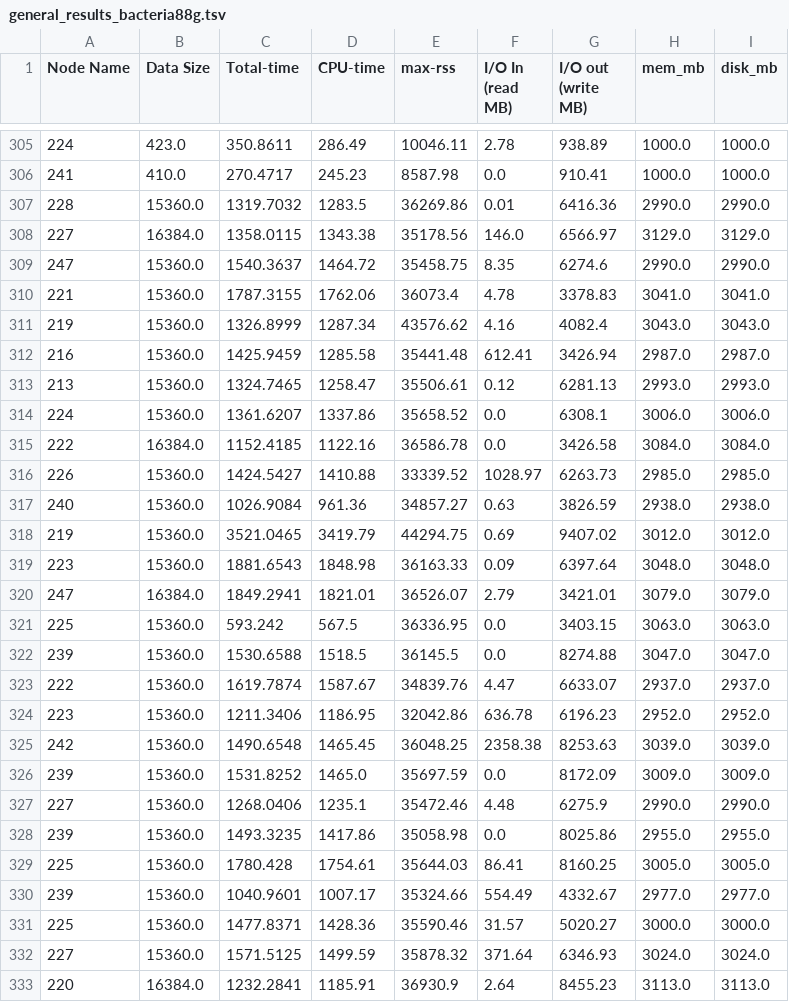
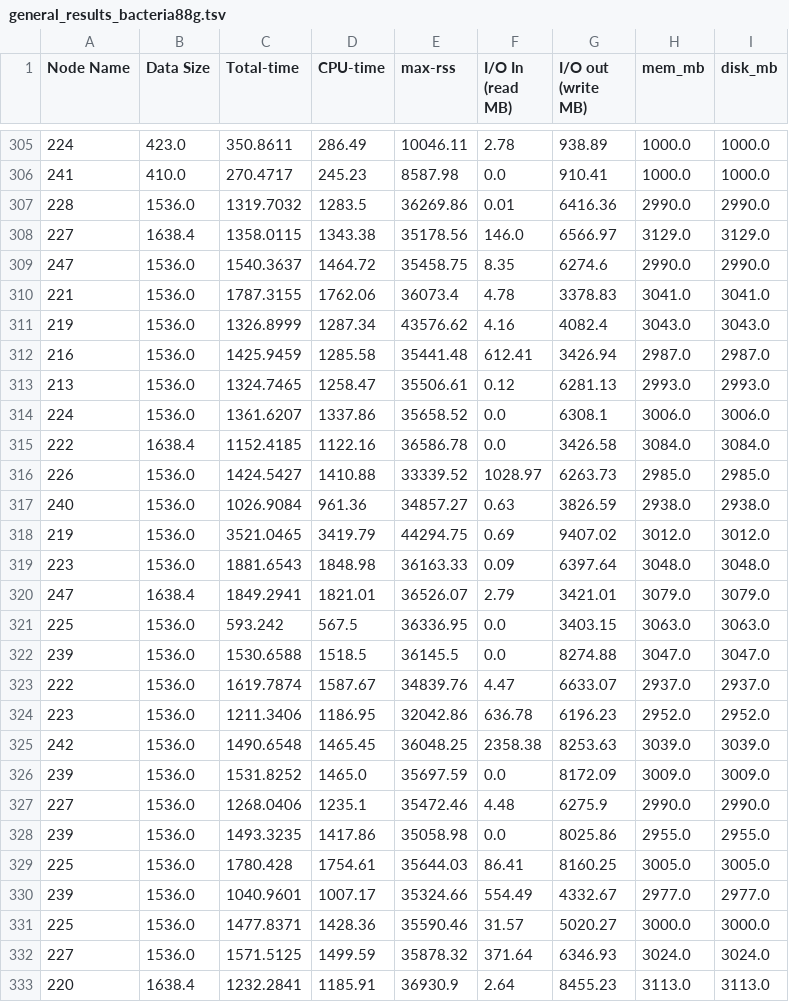
Before and after one commit to CRC-FONDA/A2-job-granularity, a TSV file: MG-HIBF/general_results_fonda/general_results_bacteria88g.tsv, drawn as a sheet; only a part is shown, gaps mark what is left out; the diff covers the shown part only.

```diff
--- a/MG-HIBF/general_results_fonda/general_results_bacteria88g.tsv
+++ b/MG-HIBF/general_results_fonda/general_results_bacteria88g.tsv
@@ -306,28 +306,28 @@ Node Name	Data Size	Total-time	CPU-time	max-rss	I/O In (read MB)	I/O out (write
 241	410.0	270.4717	245.23	8587.98	0.0	910.41	1000.0	1000.0
-228	15360.0	1319.7032	1283.5	36269.86	0.01	6416.36	2990.0	2990.0
-227	16384.0	1358.0115	1343.38	35178.56	146.0	6566.97	3129.0	3129.0
-247	15360.0	1540.3637	1464.72	35458.75	8.35	6274.6	2990.0	2990.0
-221	15360.0	1787.3155	1762.06	36073.4	4.78	3378.83	3041.0	3041.0
-219	15360.0	1326.8999	1287.34	43576.62	4.16	4082.4	3043.0	3043.0
-216	15360.0	1425.9459	1285.58	35441.48	612.41	3426.94	2987.0	2987.0
-213	15360.0	1324.7465	1258.47	35506.61	0.12	6281.13	2993.0	2993.0
-224	15360.0	1361.6207	1337.86	35658.52	0.0	6308.1	3006.0	3006.0
-222	16384.0	1152.4185	1122.16	36586.78	0.0	3426.58	3084.0	3084.0
-226	15360.0	1424.5427	1410.88	33339.52	1028.97	6263.73	2985.0	2985.0
-240	15360.0	1026.9084	961.36	34857.27	0.63	3826.59	2938.0	2938.0
-219	15360.0	3521.0465	3419.79	44294.75	0.69	9407.02	3012.0	3012.0
-223	15360.0	1881.6543	1848.98	36163.33	0.09	6397.64	3048.0	3048.0
-247	16384.0	1849.2941	1821.01	36526.07	2.79	3421.01	3079.0	3079.0
-225	15360.0	593.242	567.5	36336.95	0.0	3403.15	3063.0	3063.0
-239	15360.0	1530.6588	1518.5	36145.5	0.0	8274.88	3047.0	3047.0
-222	15360.0	1619.7874	1587.67	34839.76	4.47	6633.07	2937.0	2937.0
-223	15360.0	1211.3406	1186.95	32042.86	636.78	6196.23	2952.0	2952.0
-242	15360.0	1490.6548	1465.45	36048.25	2358.38	8253.63	3039.0	3039.0
-239	15360.0	1531.8252	1465.0	35697.59	0.0	8172.09	3009.0	3009.0
-227	15360.0	1268.0406	1235.1	35472.46	4.48	6275.9	2990.0	2990.0
-239	15360.0	1493.3235	1417.86	35058.98	0.0	8025.86	2955.0	2955.0
-225	15360.0	1780.428	1754.61	35644.03	86.41	8160.25	3005.0	3005.0
-239	15360.0	1040.9601	1007.17	35324.66	554.49	4332.67	2977.0	2977.0
-225	15360.0	1477.8371	1428.36	35590.46	31.57	5020.27	3000.0	3000.0
-227	15360.0	1571.5125	1499.59	35878.32	371.64	6346.93	3024.0	3024.0
-220	16384.0	1232.2841	1185.91	36930.9	2.64	8455.23	3113.0	3113.0
+228	1536.0	1319.7032	1283.5	36269.86	0.01	6416.36	2990.0	2990.0
+227	1638.4	1358.0115	1343.38	35178.56	146.0	6566.97	3129.0	3129.0
+247	1536.0	1540.3637	1464.72	35458.75	8.35	6274.6	2990.0	2990.0
+221	1536.0	1787.3155	1762.06	36073.4	4.78	3378.83	3041.0	3041.0
+219	1536.0	1326.8999	1287.34	43576.62	4.16	4082.4	3043.0	3043.0
+216	1536.0	1425.9459	1285.58	35441.48	612.41	3426.94	2987.0	2987.0
+213	1536.0	1324.7465	1258.47	35506.61	0.12	6281.13	2993.0	2993.0
+224	1536.0	1361.6207	1337.86	35658.52	0.0	6308.1	3006.0	3006.0
+222	1638.4	1152.4185	1122.16	36586.78	0.0	3426.58	3084.0	3084.0
+226	1536.0	1424.5427	1410.88	33339.52	1028.97	6263.73	2985.0	2985.0
+240	1536.0	1026.9084	961.36	34857.27	0.63	3826.59	2938.0	2938.0
+219	1536.0	3521.0465	3419.79	44294.75	0.69	9407.02	3012.0	3012.0
+223	1536.0	1881.6543	1848.98	36163.33	0.09	6397.64	3048.0	3048.0
+247	1638.4	1849.2941	1821.01	36526.07	2.79	3421.01	3079.0	3079.0
+225	1536.0	593.242	567.5	36336.95	0.0	3403.15	3063.0	3063.0
+239	1536.0	1530.6588	1518.5	36145.5	0.0	8274.88	3047.0	3047.0
+222	1536.0	1619.7874	1587.67	34839.76	4.47	6633.07	2937.0	2937.0
+223	1536.0	1211.3406	1186.95	32042.86	636.78	6196.23	2952.0	2952.0
+242	1536.0	1490.6548	1465.45	36048.25	2358.38	8253.63	3039.0	3039.0
+239	1536.0	1531.8252	1465.0	35697.59	0.0	8172.09	3009.0	3009.0
+227	1536.0	1268.0406	1235.1	35472.46	4.48	6275.9	2990.0	2990.0
+239	1536.0	1493.3235	1417.86	35058.98	0.0	8025.86	2955.0	2955.0
+225	1536.0	1780.428	1754.61	35644.03	86.41	8160.25	3005.0	3005.0
+239	1536.0	1040.9601	1007.17	35324.66	554.49	4332.67	2977.0	2977.0
+225	1536.0	1477.8371	1428.36	35590.46	31.57	5020.27	3000.0	3000.0
+227	1536.0	1571.5125	1499.59	35878.32	371.64	6346.93	3024.0	3024.0
+220	1638.4	1232.2841	1185.91	36930.9	2.64	8455.23	3113.0	3113.0
```
Also changed, not shown: 85 edited cells elsewhere in this file, MG-HIBF/general_results_fonda/general_results_bacteria125g.tsv, MG-HIBF/general_results_fonda/general_results_bacteria30g.tsv, 3 other files.
